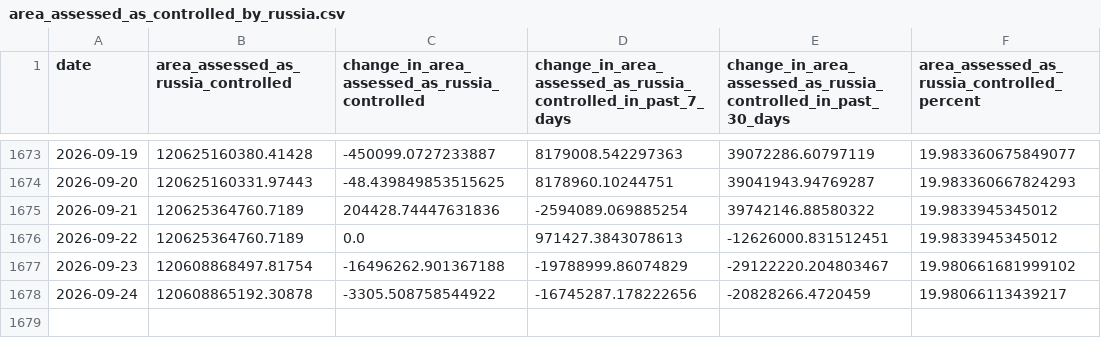
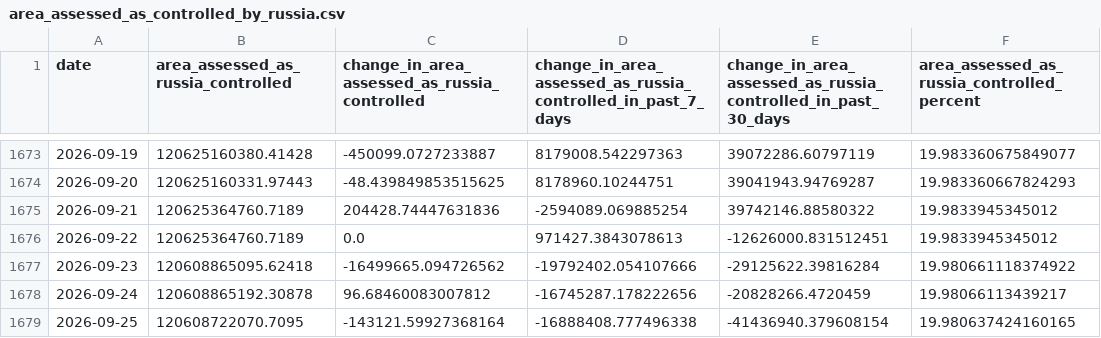
Before and after one commit to TheEconomist/the-economist-ukraine-war-dead-and-wounded-estimates, a CSV file: source-data/deaths-and-casualties-data/area_assessed_as_controlled_by_russia.csv, drawn as a sheet; only a part is shown, gaps mark what is left out.

Commit message:
Update deaths-and-casualties data & run meta-estimate.R

```diff
--- a/source-data/deaths-and-casualties-data/area_assessed_as_controlled_by_russia.csv
+++ b/source-data/deaths-and-casualties-data/area_assessed_as_controlled_by_russia.csv
@@ -1676,3 +1676,4 @@ date,area_assessed_as_russia_controlled,change_in_area_assessed_as_russia_contro
 2026-09-22,120625364760.7189,0.0,971427.3843078613,-12626000.831512451,19.9833945345012
-2026-09-23,120608868497.81754,-16496262.901367188,-19788999.86074829,-29122220.204803467,19.980661681999102
-2026-09-24,120608865192.30878,-3305.508758544922,-16745287.178222656,-20828266.4720459,19.98066113439217
+2026-09-23,120608865095.62418,-16499665.094726562,-19792402.054107666,-29125622.39816284,19.980661118374922
+2026-09-24,120608865192.30878,96.68460083007812,-16745287.178222656,-20828266.4720459,19.98066113439217
+2026-09-25,120608722070.7095,-143121.59927368164,-16888408.777496338,-41436940.379608154,19.980637424160165
```
Also changed, not shown: output-data/tracker/meta-estimate-casualties.csv, output-data/tracker/meta-estimate-deaths.csv, 1 other file.
